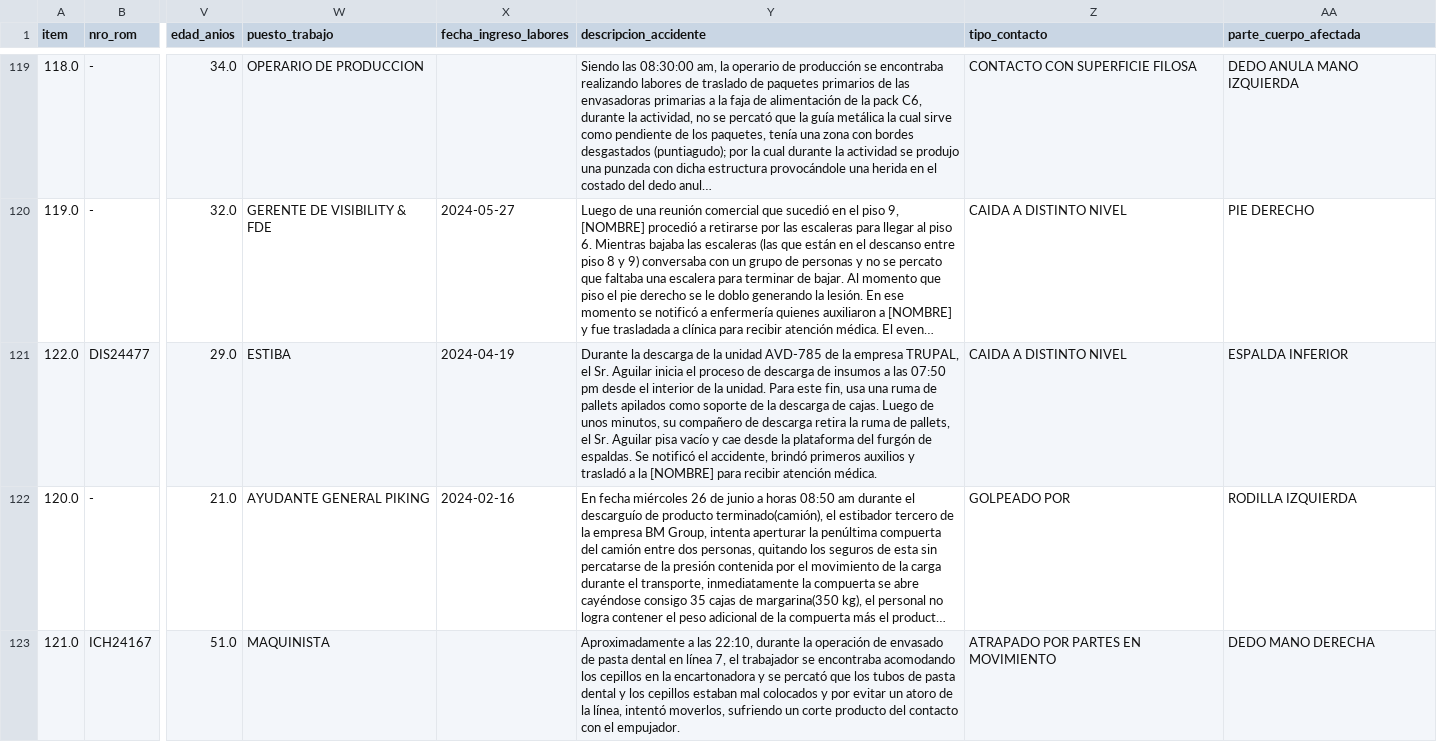
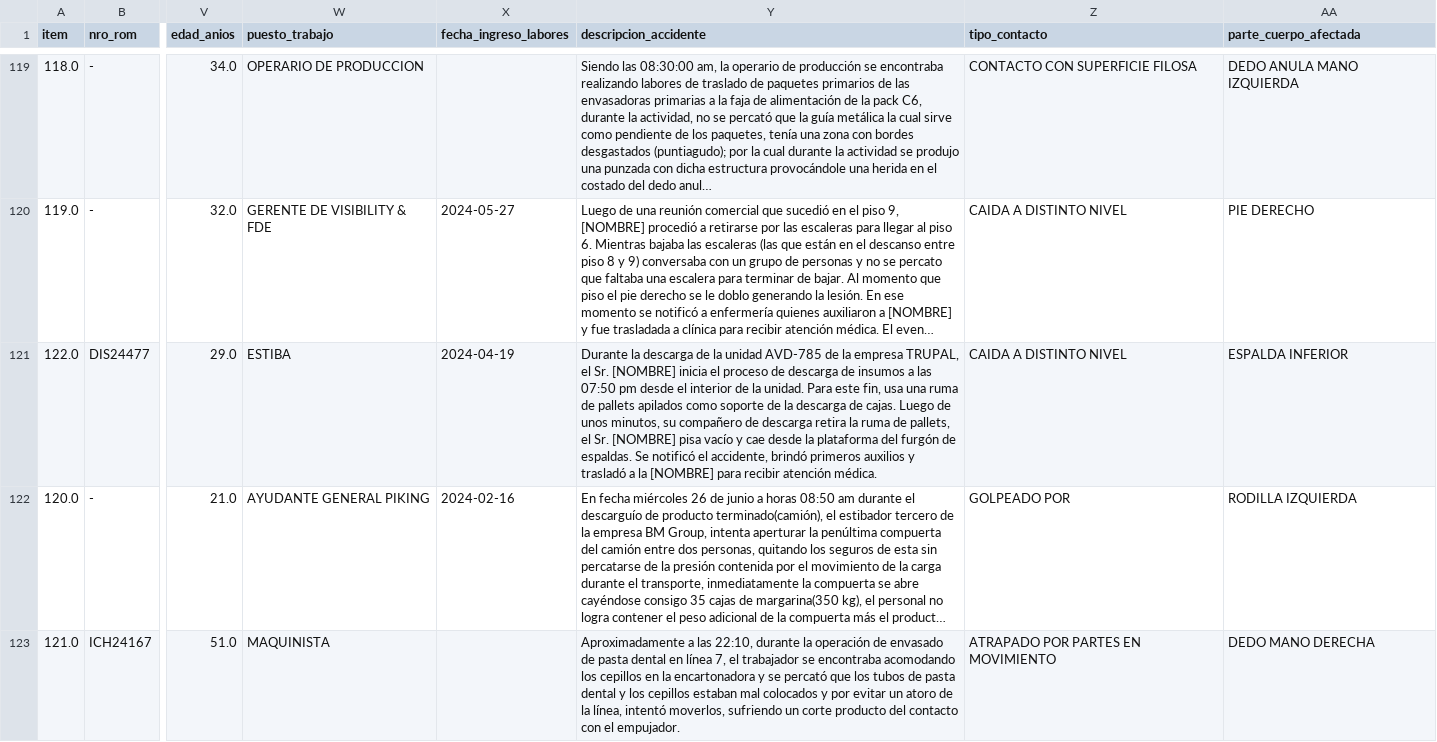
Before and after one commit to Jerimy2021/Applied-Machine-Learning, a CSV file: data/processed/accidentes_2024.csv, drawn as a sheet; only a part is shown, gaps mark what is left out; long unchanged cells end in …; the diff covers the shown part only; the diff names each change by its address in the sheet, - before the commit and + after, or states it on an @@ line.

```diff
--- a/data/processed/accidentes_2024.csv
+++ b/data/processed/accidentes_2024.csv
-Y121 (descripcion_accidente): …el Sr. Aguilar inicia el proceso de descarga de insumos a las 07:50 pm desde el interior de la unidad. Para este fin, usa una ruma de pallets apilados como soporte de la descarga de cajas. Luego de unos minutos, su compañero de descarga retira la ruma de pallets, el Sr. Aguilar pisa vacío…
+Y121 (descripcion_accidente): …el Sr. [NOMBRE] inicia el proceso de descarga de insumos a las 07:50 pm desde el interior de la unidad. Para este fin, usa una ruma de pallets apilados como soporte de la descarga de cajas. Luego de unos minutos, su compañero de descarga retira la ruma de pallets, el Sr. [NOMBRE] pisa vacío…
```
Also changed, not shown: 15 edited cells elsewhere in this file, data/processed/accidentes_2023.csv, data/processed/accidentes_2025_2026.csv, 10 other files.
